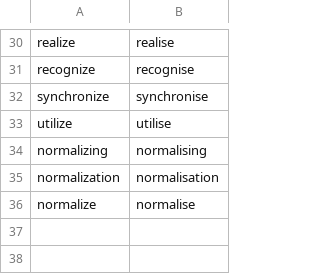
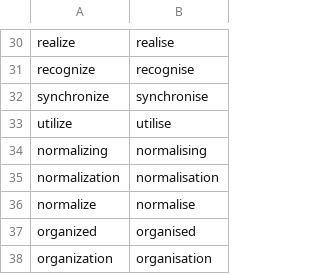
Before and after one commit to jackkimmins/English-Spelling-Converter, a CSV file: wordMappings.csv, drawn as a sheet; only a part is shown, gaps mark what is left out; the diff names each change by its address in the sheet, - before the commit and + after, or states it on an @@ line.

Commit message:
Update wordMappings.csv

```diff
--- a/wordMappings.csv
+++ b/wordMappings.csv
+row 37: organized | organised
+row 38: organization | organisation
```
